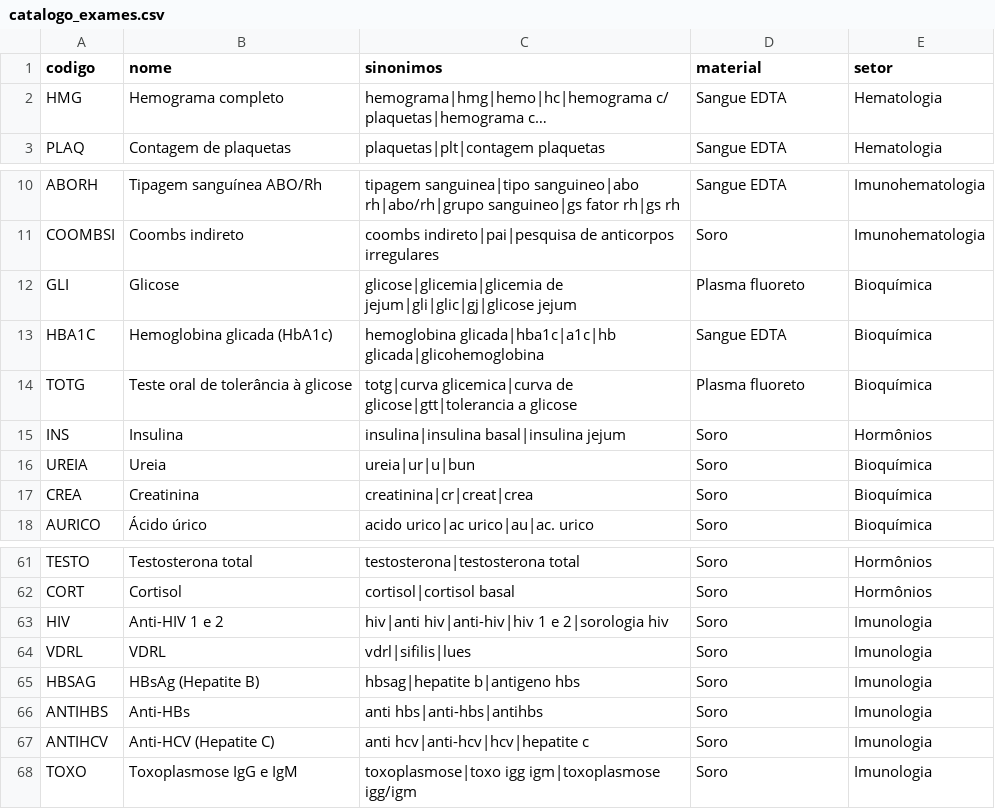
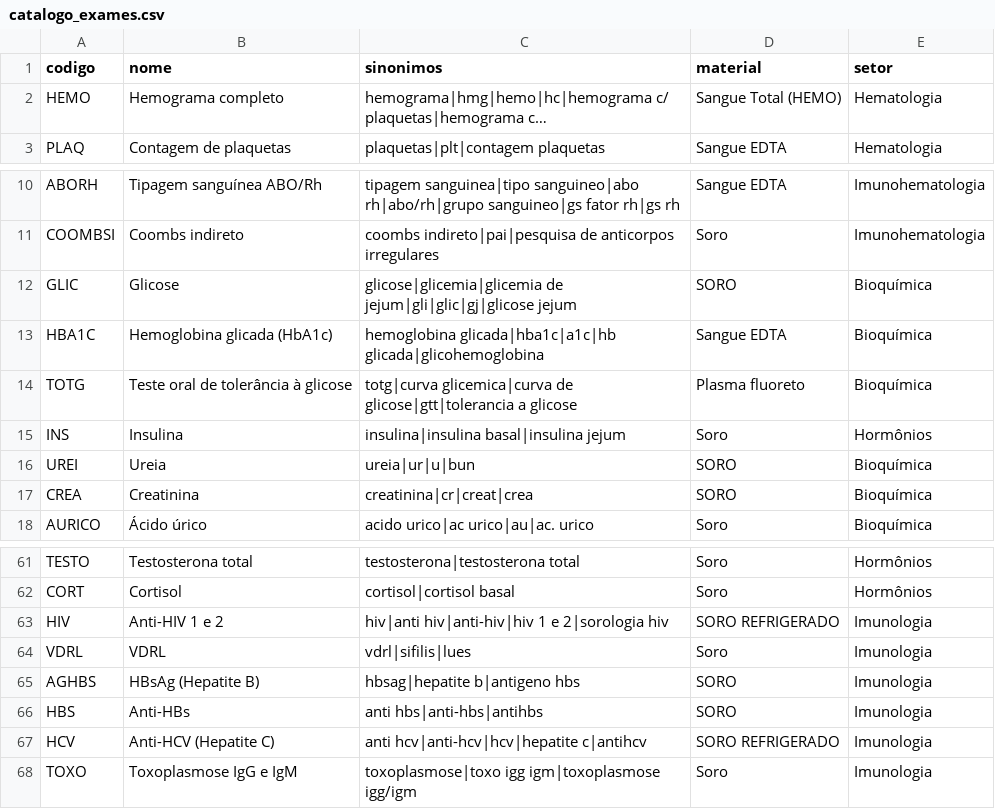
Before and after one commit to GreisonRohr/CheckExame, a CSV file: data/catalogo_exames.csv, drawn as a sheet; only a part is shown, gaps mark what is left out; long unchanged cells end in …; the diff names each change by its address in the sheet, - before the commit and + after, or states it on an @@ line.

```diff
--- a/data/catalogo_exames.csv
+++ b/data/catalogo_exames.csv
-A2 (codigo): HMG
+A2 (codigo): HEMO
-D2 (material): Sangue EDTA
+D2 (material): Sangue Total (HEMO)
-A12 (codigo): GLI
+A12 (codigo): GLIC
-D12 (material): Plasma fluoreto
+D12 (material): SORO
-A16 (codigo): UREIA
+A16 (codigo): UREI
-D16:D17 (material): Soro
+D16:D17 (material): SORO
-D63 (material): Soro
+D63 (material): SORO REFRIGERADO
-A65 (codigo): HBSAG
+A65 (codigo): AGHBS
-D65:D66 (material): Soro
+D65:D66 (material): SORO
-A66 (codigo): ANTIHBS
+A66 (codigo): HBS
-A67 (codigo): ANTIHCV
+A67 (codigo): HCV
-C67 (sinonimos): anti hcv|anti-hcv|hcv|hepatite c
+C67 (sinonimos): anti hcv|anti-hcv|hcv|hepatite c|antihcv
-D67 (material): Soro
+D67 (material): SORO REFRIGERADO
```
Also changed, not shown: 16 other files.
